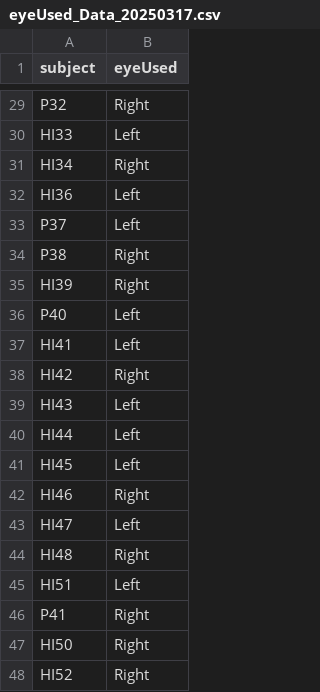
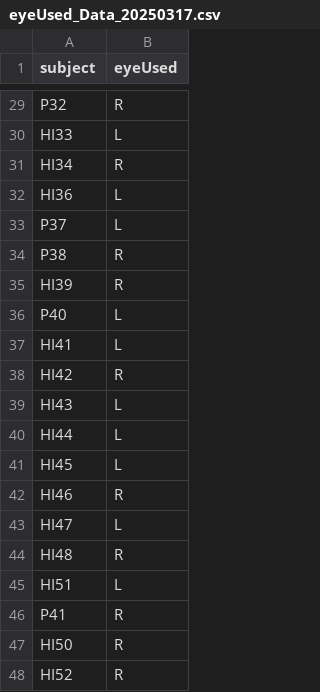
Before and after one commit to bchisholm08/pupilFatigue, a CSV file: misc/eyeUsed_Data_20250317.csv, drawn as a sheet; only a part is shown, gaps mark what is left out; the diff covers the shown part only.

```diff
--- a/misc/eyeUsed_Data_20250317.csv
+++ b/misc/eyeUsed_Data_20250317.csv
@@ -29,20 +29,20 @@
-"P32","Right"
-"HI33","Left"
-"HI34","Right"
-"HI36","Left"
-"P37","Left"
-"P38","Right"
-"HI39","Right"
-"P40","Left"
-"HI41","Left"
-"HI42","Right"
-"HI43","Left"
-"HI44","Left"
-"HI45","Left"
-"HI46","Right"
-"HI47","Left"
-"HI48","Right"
-"HI51","Left"
-"P41","Right"
-"HI50","Right"
-"HI52","Right"
+"P32","R"
+"HI33","L"
+"HI34","R"
+"HI36","L"
+"P37","L"
+"P38","R"
+"HI39","R"
+"P40","L"
+"HI41","L"
+"HI42","R"
+"HI43","L"
+"HI44","L"
+"HI45","L"
+"HI46","R"
+"HI47","L"
+"HI48","R"
+"HI51","L"
+"P41","R"
+"HI50","R"
+"HI52","R"
```
Also changed, not shown: 27 edited cells elsewhere in this file, 5 other files.
